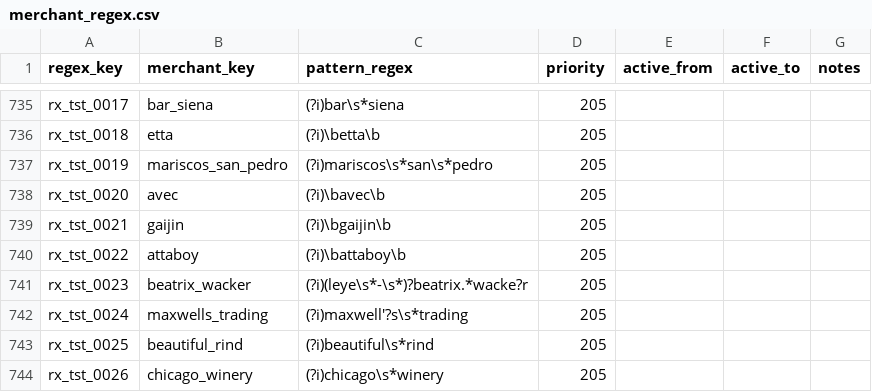
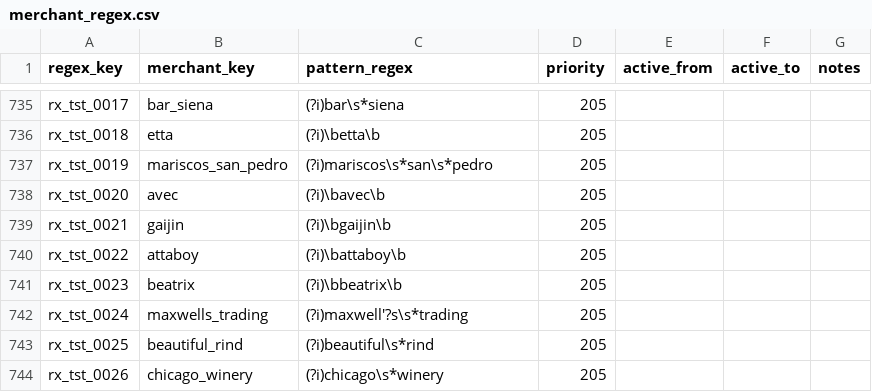
Before and after one commit to goatmark/dbt-analytics, a CSV file: seeds/merchant_regex.csv, drawn as a sheet; only a part is shown, gaps mark what is left out.

Commit message:
Updated final merchant classification

```diff
--- a/seeds/merchant_regex.csv
+++ b/seeds/merchant_regex.csv
@@ -740,3 +740,3 @@ rx_tst_0021,gaijin,(?i)\bgaijin\b,205,,,
 rx_tst_0022,attaboy,(?i)\battaboy\b,205,,,
-rx_tst_0023,beatrix_wacker,(?i)(leye\s*-\s*)?beatrix.*wacke?r,205,,,
+rx_tst_0023,beatrix,(?i)\bbeatrix\b,205,,,
 rx_tst_0024,maxwells_trading,(?i)maxwell'?s\s*trading,205,,,
```
Also changed, not shown: seeds/merchant_account_map.csv, seeds/merchants.csv, 4 other files.
